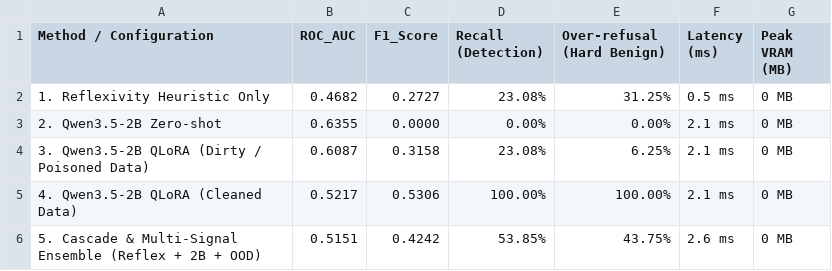
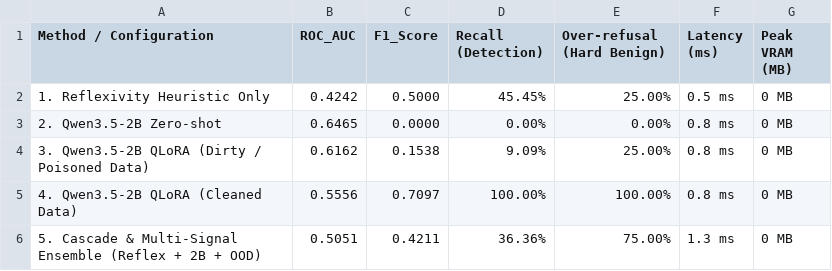
Before and after one commit to EsperCS/RMIT-HACKATHON-2026, a CSV file: results/table1_method_comparison.csv, drawn as a sheet.

```diff
--- a/results/table1_method_comparison.csv
+++ b/results/table1_method_comparison.csv
@@ -1,6 +1,6 @@
 Method / Configuration,ROC_AUC,F1_Score,Recall (Detection),Over-refusal (Hard Benign),Latency (ms),Peak VRAM (MB)
-1. Reflexivity Heuristic Only,0.4682,0.2727,23.08%,31.25%,0.5 ms,0 MB
-2. Qwen3.5-2B Zero-shot,0.6355,0.0000,0.00%,0.00%,2.1 ms,0 MB
-3. Qwen3.5-2B QLoRA (Dirty / Poisoned Data),0.6087,0.3158,23.08%,6.25%,2.1 ms,0 MB
-4. Qwen3.5-2B QLoRA (Cleaned Data),0.5217,0.5306,100.00%,100.00%,2.1 ms,0 MB
-5. Cascade & Multi-Signal Ensemble (Reflex + 2B + OOD),0.5151,0.4242,53.85%,43.75%,2.6 ms,0 MB
+1. Reflexivity Heuristic Only,0.4242,0.5000,45.45%,25.00%,0.5 ms,0 MB
+2. Qwen3.5-2B Zero-shot,0.6465,0.0000,0.00%,0.00%,0.8 ms,0 MB
+3. Qwen3.5-2B QLoRA (Dirty / Poisoned Data),0.6162,0.1538,9.09%,25.00%,0.8 ms,0 MB
+4. Qwen3.5-2B QLoRA (Cleaned Data),0.5556,0.7097,100.00%,100.00%,0.8 ms,0 MB
+5. Cascade & Multi-Signal Ensemble (Reflex + 2B + OOD),0.5051,0.4211,36.36%,75.00%,1.3 ms,0 MB
```
Also changed, not shown: results/table0_poison_filtering.csv, results/table2_continual_and_novel.csv, 10 other files.
